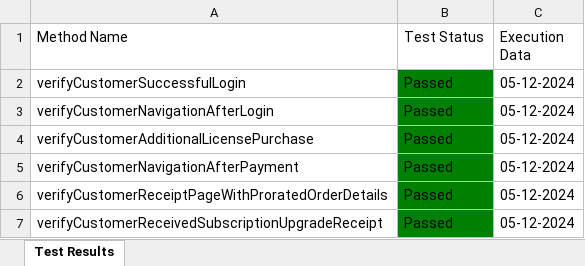
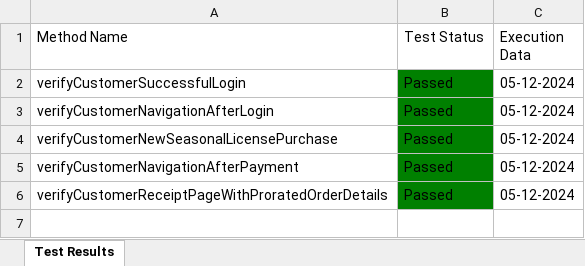
Before and after one commit to Fahim59/MAS_FloraFire, an Excel workbook: Test Results/Test_Result.xlsx, sheet Test Results, drawn as a sheet; values as stored, in another font and other column widths than the file's, no borders; the diff names each change by its address in the sheet, - before the commit and + after, or states it on an @@ line.

```diff
--- a/Test Results/Test_Result.xlsx (sheet Test Results)
+++ b/Test Results/Test_Result.xlsx (sheet Test Results)
-A4 (Method Name): verifyCustomerAdditionalLicensePurchase
+A4 (Method Name): verifyCustomerNewSeasonalLicensePurchase
-row 7: verifyCustomerReceivedSubscriptionUpgradeReceipt | Passed | 05-12-2024
```
Also changed, not shown: 28 other files.
